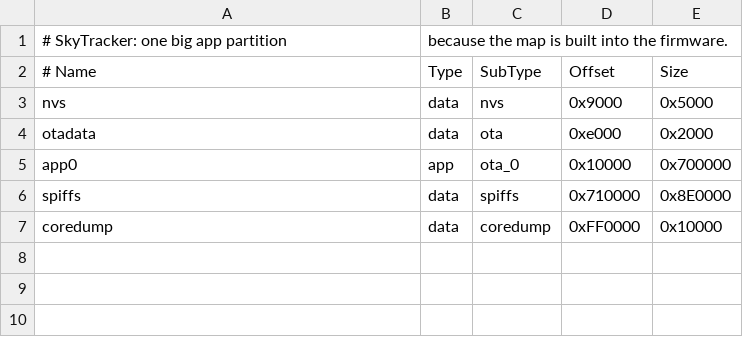
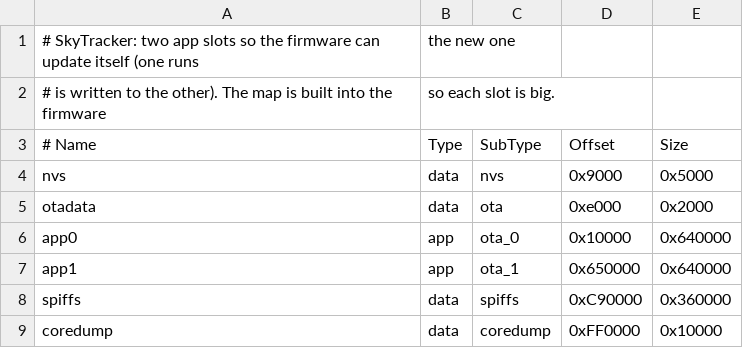
Before and after one commit to N41KH05/notta-mihina-se-lentaa, a CSV file: SkyTracker/partitions.csv, drawn as a sheet.

Commit message:
Automatic firmware updates from GitHub
GitHub Actions builds the firmware on every change to SkyTracker/ and publishes it
as a release (build-<n>, SkyTracker.bin). The device checks every 3 hours and
installs a newer build when the screen hasn't been touched for 10 minutes (screen
off at night), showing progress on screen. A new build is only confirmed once it
has fetched planes (or run 10 minutes); if it crashes before that, the bootloader
goes back to the previous one. The phone page shows the version and status, can
install now, and can turn automatic updates off. Arduino IDE builds (version 0)
are never replaced automatically.

The partition table now has two 6.25 MB app slots (one USB upload needed).

```diff
--- a/SkyTracker/partitions.csv
+++ b/SkyTracker/partitions.csv
@@ -1,2 +1,3 @@
-# SkyTracker: one big app partition, because the map is built into the firmware.
+# SkyTracker: two app slots so the firmware can update itself (one runs, the new one
+# is written to the other). The map is built into the firmware, so each slot is big.
 # Name,   Type, SubType, Offset,   Size
@@ -4,4 +5,5 @@ nvs,      data, nvs,     0x9000,   0x5000
 otadata,  data, ota,     0xe000,   0x2000
-app0,     app,  ota_0,   0x10000,  0x700000
-spiffs,   data, spiffs,  0x710000, 0x8E0000
+app0,     app,  ota_0,   0x10000,  0x640000
+app1,     app,  ota_1,   0x650000, 0x640000
+spiffs,   data, spiffs,  0xC90000, 0x360000
 coredump, data, coredump,0xFF0000, 0x10000
```
Also changed, not shown: 9 other files.
